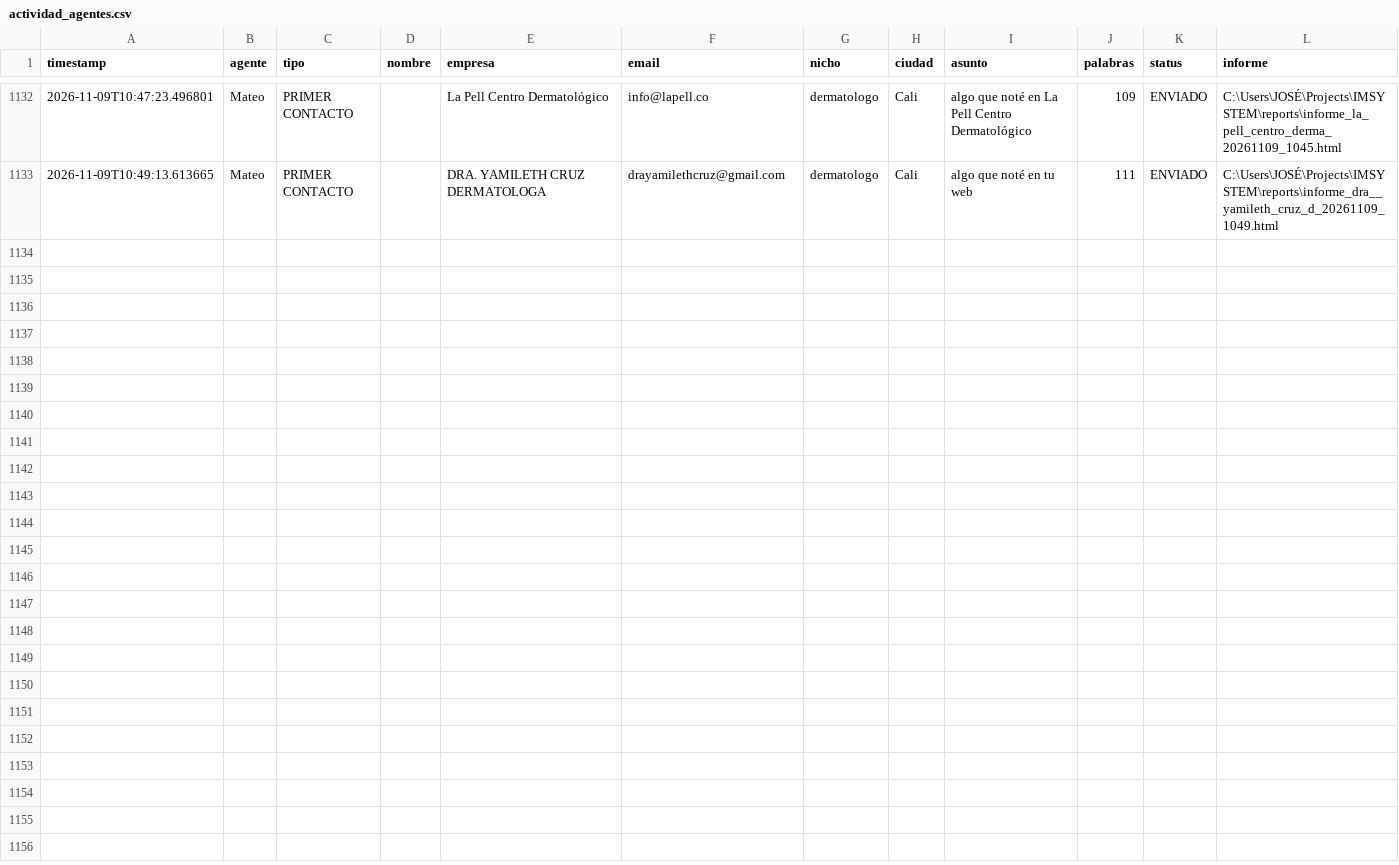
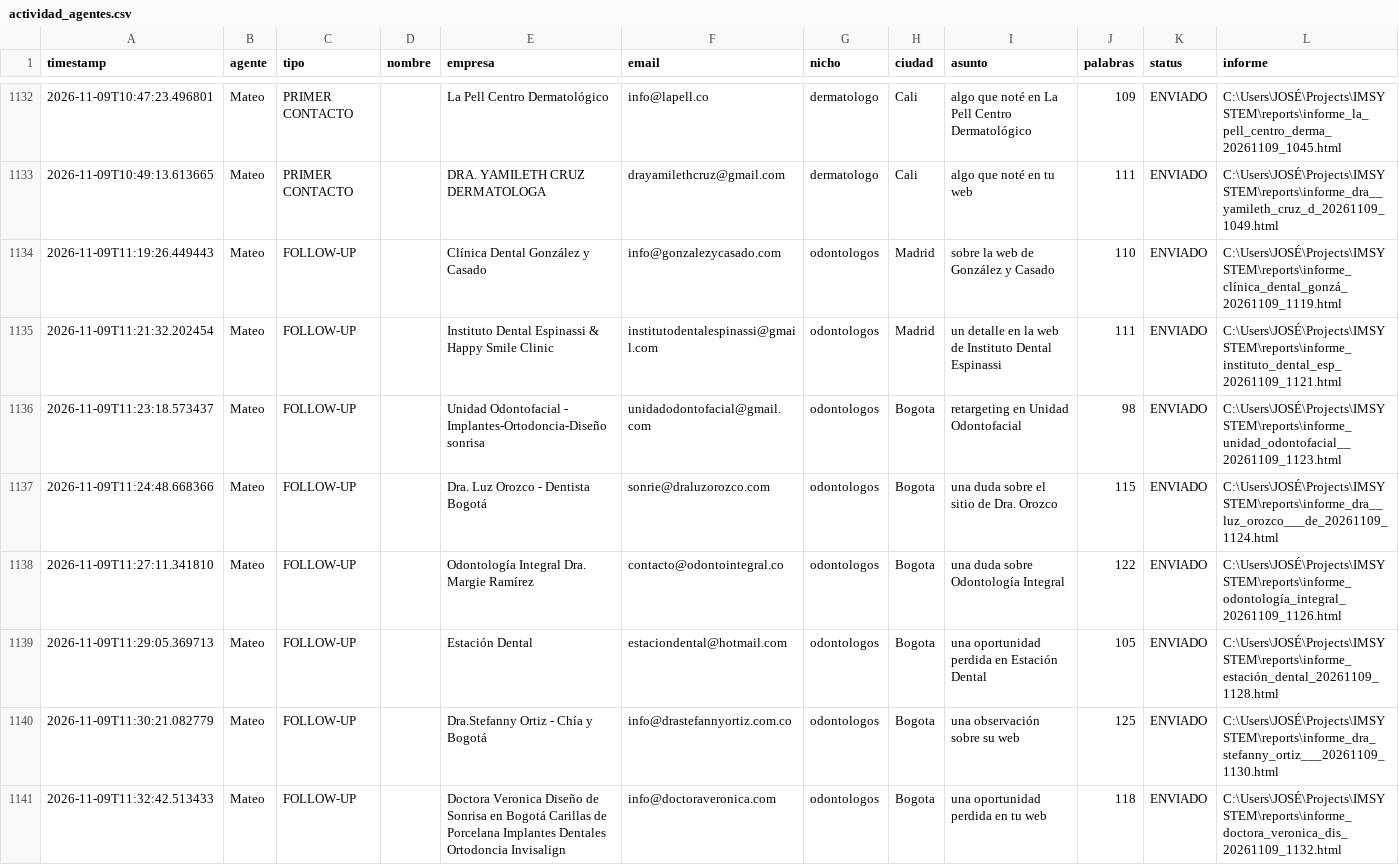
Before and after one commit to joseg09dg-888/IMSYSTEM, a CSV file: logs/actividad_agentes.csv, drawn as a sheet; only a part is shown, gaps mark what is left out; the diff covers the shown part only.

```diff
--- a/logs/actividad_agentes.csv
+++ b/logs/actividad_agentes.csv
@@ -1133 +1133,9 @@ timestamp,agente,tipo,nombre,empresa,email,nicho,ciudad,asunto,palabras,status,i
 2026-11-09T10:49:13.613665,Mateo,PRIMER CONTACTO,,DRA. YAMILETH CRUZ DERMATOLOGA,drayamilethcruz@gmail.com,dermatologo,Cali,algo que noté en tu web,111,ENVIADO,C:\Users\JOSÉ\Projects\IMSYSTEM\reports\informe_dra__yamileth_cruz_d_20261109_1049.html
+2026-11-09T11:19:26.449443,Mateo,FOLLOW-UP,,Clínica Dental González y Casado,info@gonzalezycasado.com,odontologos,Madrid,sobre la web de González y Casado,110,ENVIADO,C:\Users\JOSÉ\Projects\IMSYSTEM\reports\informe_clínica_dental_gonzá_20261109_1119.html
+2026-11-09T11:21:32.202454,Mateo,FOLLOW-UP,,Instituto Dental Espinassi & Happy Smile Clinic,institutodentalespinassi@gmail.com,odontologos,Madrid,un detalle en la web de Instituto Dental Espinassi,111,ENVIADO,C:\Users\JOSÉ\Projects\IMSYSTEM\reports\informe_instituto_dental_esp_20261109_1121.html
+2026-11-09T11:23:18.573437,Mateo,FOLLOW-UP,,Unidad Odontofacial - Implantes-Ortodoncia-Diseño sonrisa,unidadodontofacial@gmail.com,odontologos,Bogota,retargeting en Unidad Odontofacial,98,ENVIADO,C:\Users\JOSÉ\Projects\IMSYSTEM\reports\informe_unidad_odontofacial__20261109_1123.html
+2026-11-09T11:24:48.668366,Mateo,FOLLOW-UP,,Dra. Luz Orozco - Dentista Bogotá,sonrie@draluzorozco.com,odontologos,Bogota,una duda sobre el sitio de Dra. Orozco,115,ENVIADO,C:\Users\JOSÉ\Projects\IMSYSTEM\reports\informe_dra__luz_orozco___de_20261109_1124.html
+2026-11-09T11:27:11.341810,Mateo,FOLLOW-UP,,Odontología Integral Dra. Margie Ramírez,contacto@odontointegral.co,odontologos,Bogota,una duda sobre Odontología Integral,122,ENVIADO,C:\Users\JOSÉ\Projects\IMSYSTEM\reports\informe_odontología_integral_20261109_1126.html
+2026-11-09T11:29:05.369713,Mateo,FOLLOW-UP,,Estación Dental,estaciondental@hotmail.com,odontologos,Bogota,una oportunidad perdida en Estación Dental,105,ENVIADO,C:\Users\JOSÉ\Projects\IMSYSTEM\reports\informe_estación_dental_20261109_1128.html
+2026-11-09T11:30:21.082779,Mateo,FOLLOW-UP,,Dra.Stefanny Ortiz - Chía y Bogotá,info@drastefannyortiz.com.co,odontologos,Bogota,una observación sobre su web,125,ENVIADO,C:\Users\JOSÉ\Projects\IMSYSTEM\reports\informe_dra_stefanny_ortiz___20261109_1130.html
+2026-11-09T11:32:42.513433,Mateo,FOLLOW-UP,,Doctora Veronica Diseño de Sonrisa en Bogotá Carillas de Porcelana Implantes Dentales Ortodoncia Invisalign,info@doctoraveronica.com,odontologos,Bogota,una oportunidad perdida en tu web,118,ENVIADO,C:\Users\JOSÉ\Projects\IMSYSTEM\reports\informe_doctora_veronica_dis_20261109_1132.html
```
Also changed, not shown: 7 added rows elsewhere in this file, data/MAESTRO_leads_artistas.csv, 3 other files.
